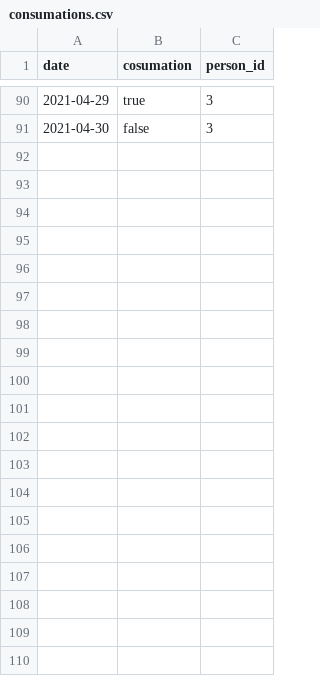
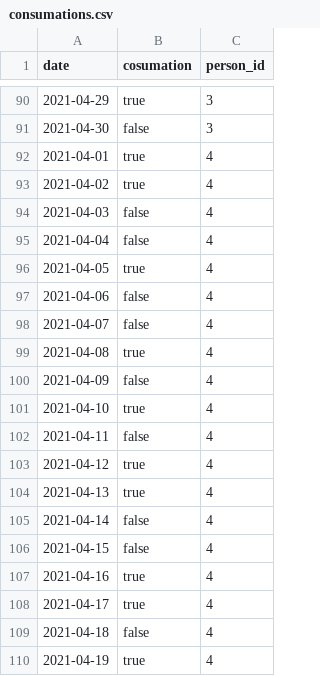
Before and after one commit to htl-leonding-project/nfc-meal-counter, a CSV file: src/main/resources/consumations.csv, drawn as a sheet; only a part is shown, gaps mark what is left out; the diff covers the shown part only; the diff names each change by its address in the sheet, - before the commit and + after, or states it on an @@ line.

Commit message:
add more consumations #2

```diff
--- a/src/main/resources/consumations.csv
+++ b/src/main/resources/consumations.csv
+row 92: 2021-04-01 | true | 4
+row 93: 2021-04-02 | true | 4
+row 94: 2021-04-03 | false | 4
+row 95: 2021-04-04 | false | 4
+row 96: 2021-04-05 | true | 4
+row 97: 2021-04-06 | false | 4
+row 98: 2021-04-07 | false | 4
+row 99: 2021-04-08 | true | 4
+row 100: 2021-04-09 | false | 4
+row 101: 2021-04-10 | true | 4
+row 102: 2021-04-11 | false | 4
+row 103: 2021-04-12 | true | 4
+row 104: 2021-04-13 | true | 4
+row 105: 2021-04-14 | false | 4
+row 106: 2021-04-15 | false | 4
+row 107: 2021-04-16 | true | 4
+row 108: 2021-04-17 | true | 4
+row 109: 2021-04-18 | false | 4
+row 110: 2021-04-19 | true | 4
```
Also changed, not shown: 11 added rows elsewhere in this file.
